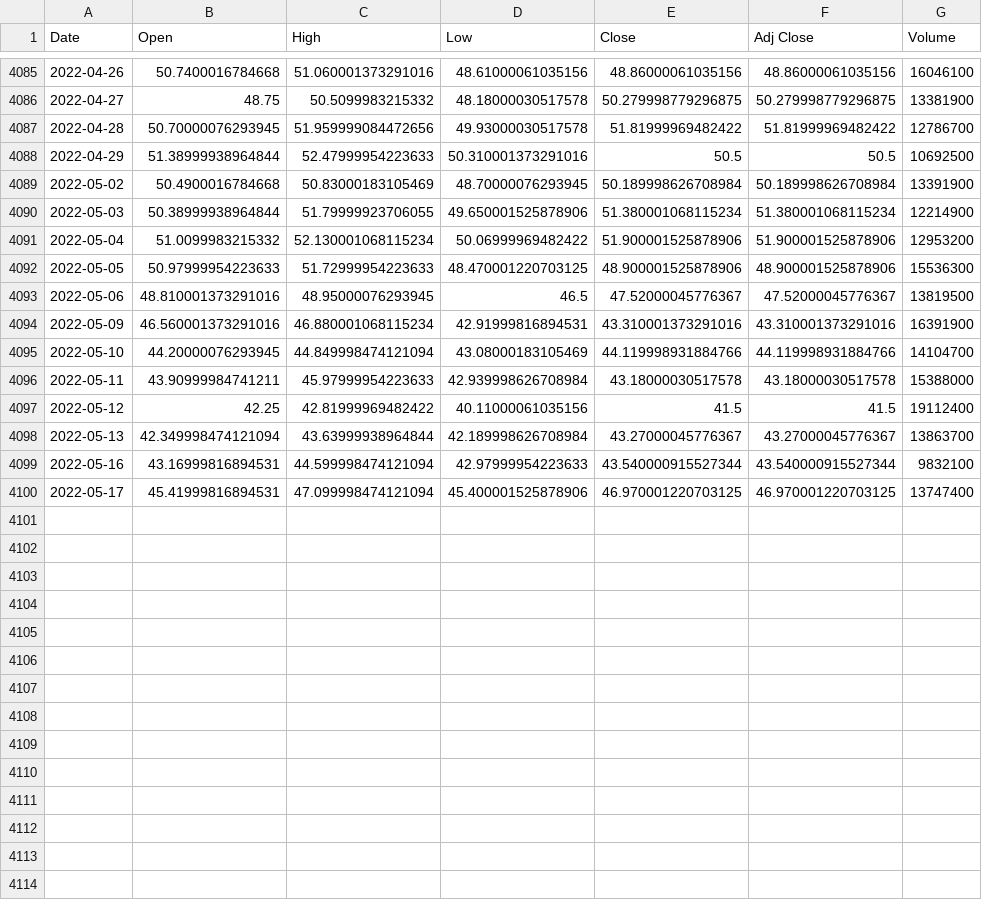
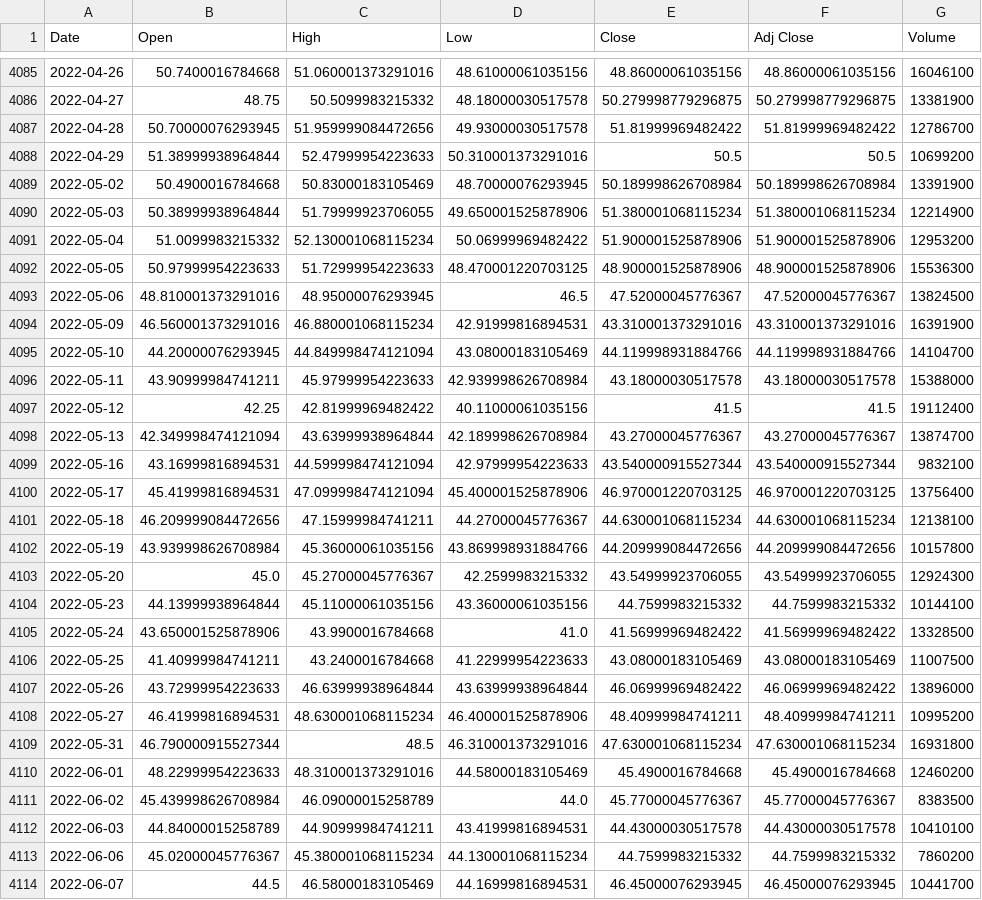
Before and after one commit to biminisurfer/CointegrationStrategyFactory, a CSV file: stocks/UAL.csv, drawn as a sheet; only a part is shown, gaps mark what is left out; the diff covers the shown part only.

```diff
--- a/stocks/UAL.csv
+++ b/stocks/UAL.csv
@@ -4087,3 +4087,3 @@ Date,Open,High,Low,Close,Adj Close,Volume
 2022-04-28,50.70000076293945,51.959999084472656,49.93000030517578,51.81999969482422,51.81999969482422,12786700
-2022-04-29,51.38999938964844,52.47999954223633,50.310001373291016,50.5,50.5,10692500
+2022-04-29,51.38999938964844,52.47999954223633,50.310001373291016,50.5,50.5,10699200
 2022-05-02,50.4900016784668,50.83000183105469,48.70000076293945,50.189998626708984,50.189998626708984,13391900
@@ -4092,3 +4092,3 @@ Date,Open,High,Low,Close,Adj Close,Volume
 2022-05-05,50.97999954223633,51.72999954223633,48.470001220703125,48.900001525878906,48.900001525878906,15536300
-2022-05-06,48.810001373291016,48.95000076293945,46.5,47.52000045776367,47.52000045776367,13819500
+2022-05-06,48.810001373291016,48.95000076293945,46.5,47.52000045776367,47.52000045776367,13824500
 2022-05-09,46.560001373291016,46.880001068115234,42.91999816894531,43.310001373291016,43.310001373291016,16391900
@@ -4097,4 +4097,18 @@ Date,Open,High,Low,Close,Adj Close,Volume
 2022-05-12,42.25,42.81999969482422,40.11000061035156,41.5,41.5,19112400
-2022-05-13,42.349998474121094,43.63999938964844,42.189998626708984,43.27000045776367,43.27000045776367,13863700
+2022-05-13,42.349998474121094,43.63999938964844,42.189998626708984,43.27000045776367,43.27000045776367,13874700
 2022-05-16,43.16999816894531,44.599998474121094,42.97999954223633,43.540000915527344,43.540000915527344,9832100
-2022-05-17,45.41999816894531,47.099998474121094,45.400001525878906,46.970001220703125,46.970001220703125,13747400
+2022-05-17,45.41999816894531,47.099998474121094,45.400001525878906,46.970001220703125,46.970001220703125,13756400
+2022-05-18,46.209999084472656,47.15999984741211,44.27000045776367,44.630001068115234,44.630001068115234,12138100
+2022-05-19,43.939998626708984,45.36000061035156,43.869998931884766,44.209999084472656,44.209999084472656,10157800
+2022-05-20,45.0,45.27000045776367,42.2599983215332,43.54999923706055,43.54999923706055,12924300
+2022-05-23,44.13999938964844,45.11000061035156,43.36000061035156,44.7599983215332,44.7599983215332,10144100
+2022-05-24,43.650001525878906,43.9900016784668,41.0,41.56999969482422,41.56999969482422,13328500
+2022-05-25,41.40999984741211,43.2400016784668,41.22999954223633,43.08000183105469,43.08000183105469,11007500
+2022-05-26,43.72999954223633,46.63999938964844,43.63999938964844,46.06999969482422,46.06999969482422,13896000
+2022-05-27,46.41999816894531,48.630001068115234,46.400001525878906,48.40999984741211,48.40999984741211,10995200
+2022-05-31,46.790000915527344,48.5,46.310001373291016,47.630001068115234,47.630001068115234,16931800
+2022-06-01,48.22999954223633,48.310001373291016,44.58000183105469,45.4900016784668,45.4900016784668,12460200
+2022-06-02,45.439998626708984,46.09000015258789,44.0,45.77000045776367,45.77000045776367,8383500
+2022-06-03,44.84000015258789,44.90999984741211,43.41999816894531,44.43000030517578,44.43000030517578,10410100
+2022-06-06,45.02000045776367,45.380001068115234,44.130001068115234,44.7599983215332,44.7599983215332,7860200
+2022-06-07,44.5,46.58000183105469,44.16999816894531,46.45000076293945,46.45000076293945,10441700
```
Also changed, not shown: 3 added rows elsewhere in this file, stocks/AAL.csv, stocks/FTV.csv, 30 other files.
